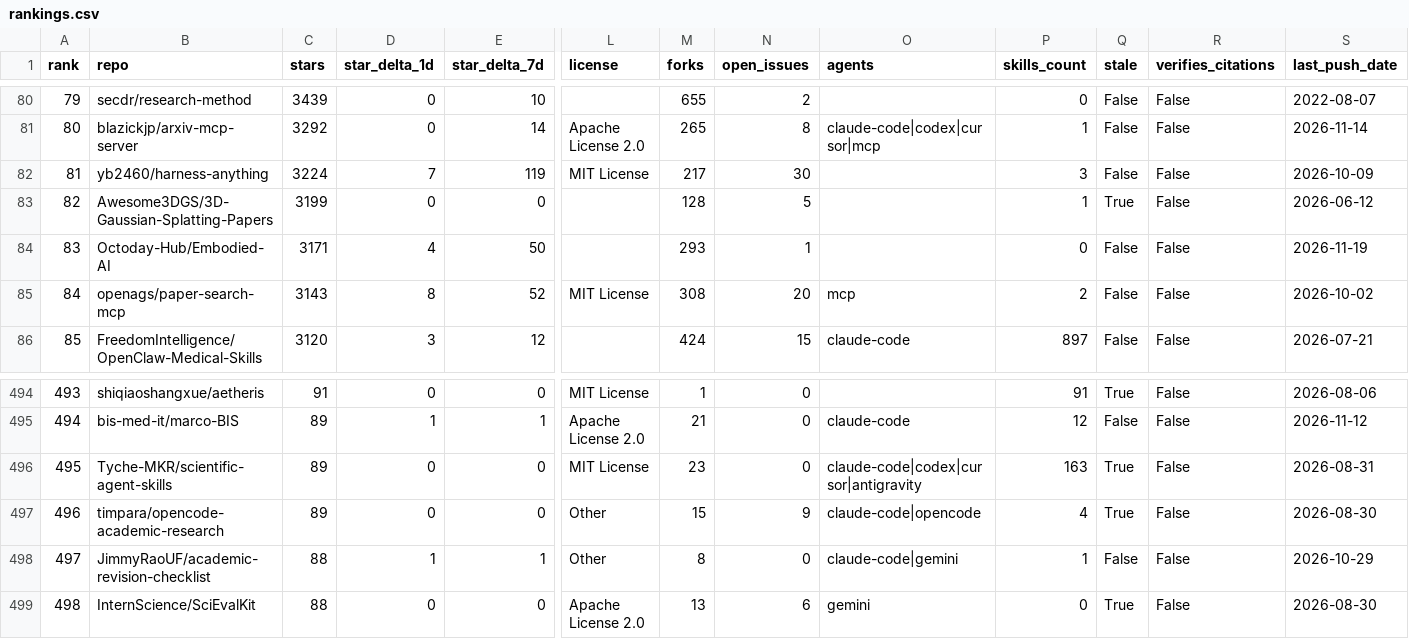
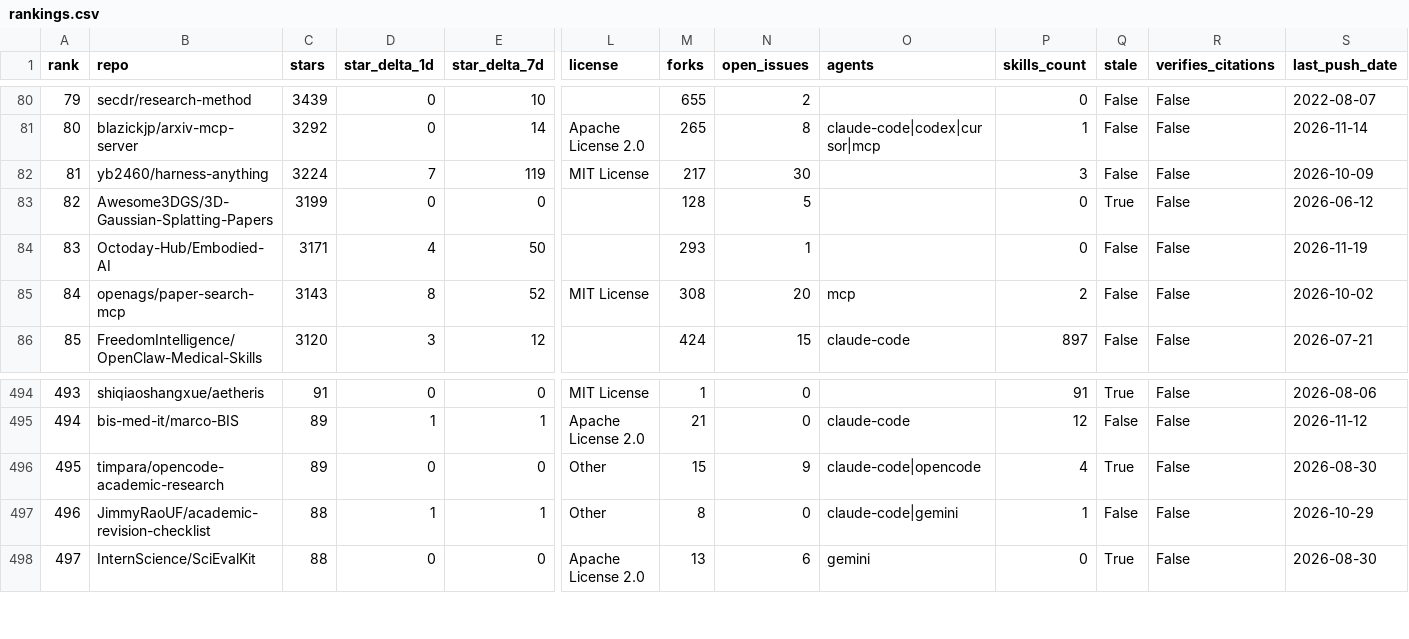
Before and after one commit to RiceAI88/shushu-research-skills, a CSV file: data/rankings.csv, drawn as a sheet; only a part is shown, gaps mark what is left out; removed rows and columns are numbered as before the commit, all else as after; rows hold the shown columns only; the diff names each change by its address in the sheet, - before the commit and + after, or states it on an @@ line.

```diff
--- a/data/rankings.csv
+++ b/data/rankings.csv
-P83 (skills_count): 1
+P83 (skills_count): 0
-row 496: 495 | Tyche-MKR/scientific-agent-skills | 89 | 0 | 0 | MIT License | 23 | 0 | claude-code|codex|cursor|antigravity | 163 | True | False | 2026-08-31
@@ column A (rank) renumbered from row 496 down @@
```
Also changed, not shown: 31 other files.
